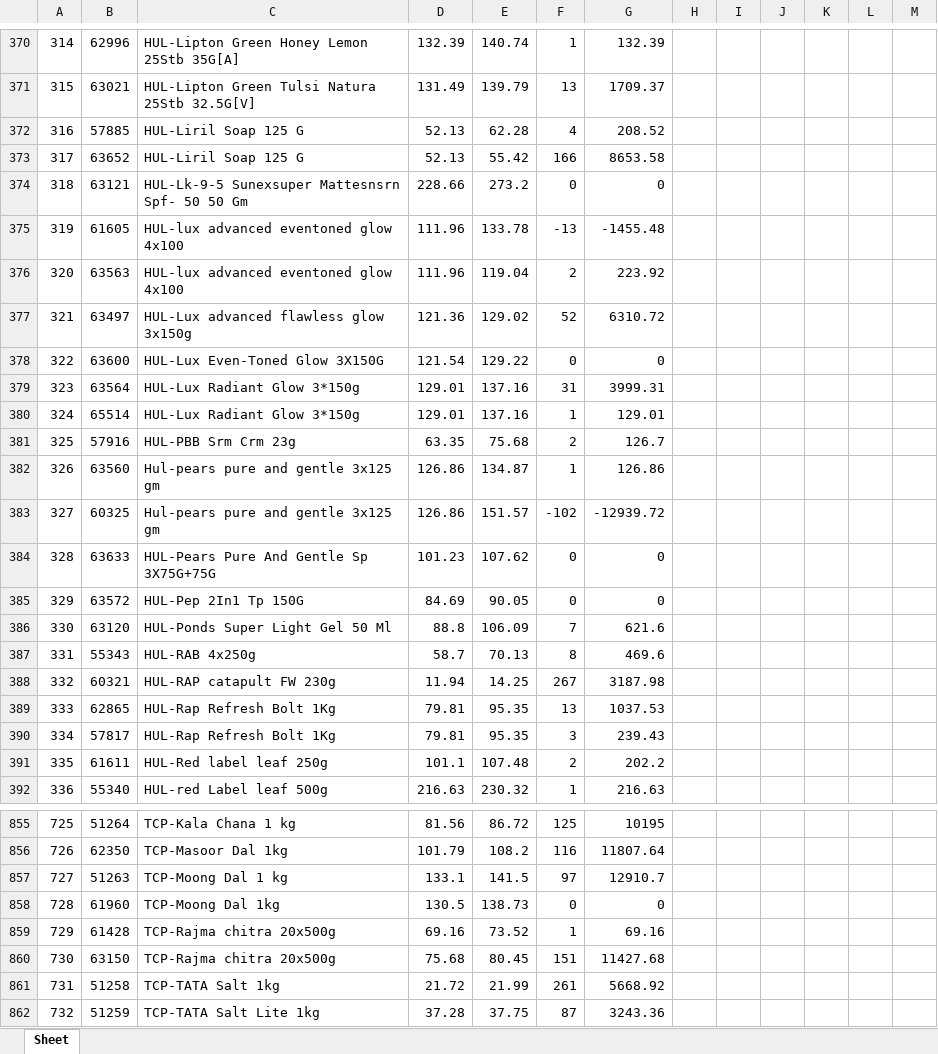
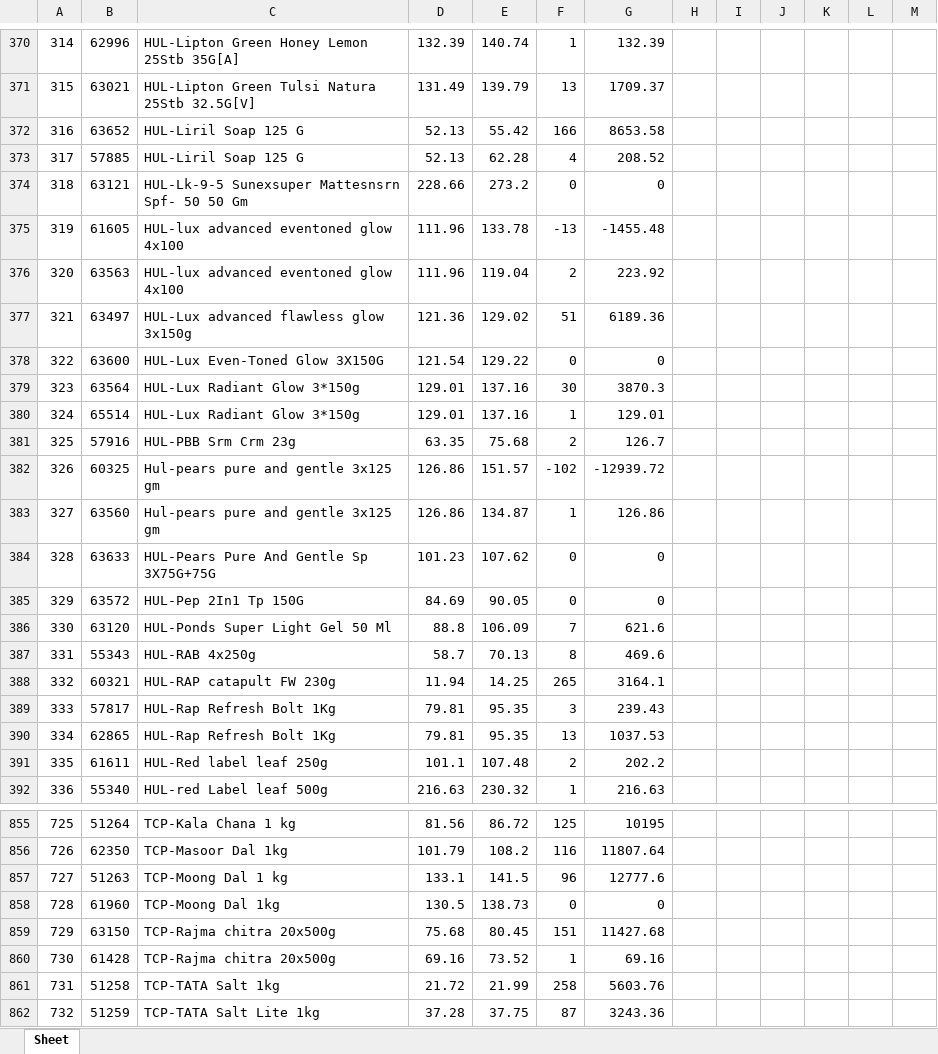
Before and after one commit to PC-Canteen/pc_canteen, an Excel workbook: CryCompanywiseStockReport_1.xlsx, sheet Sheet, drawn as a sheet; only a part is shown, gaps mark what is left out; values as stored, in another font and other column widths than the file's, no borders; removed rows and columns are numbered as before the commit, all else as after; the diff covers the shown part only; the diff names each change by its address in the sheet, - before the commit and + after, or states it on an @@ line.

```diff
--- a/CryCompanywiseStockReport_1.xlsx (sheet Sheet)
+++ b/CryCompanywiseStockReport_1.xlsx (sheet Sheet)
-row 372: 316 | 57885 | HUL-Liril Soap 125 G | 52.13 | 62.28 | 4 | 208.52
-A372: 317
+A372: 316
+row 373: 317 | 57885 | HUL-Liril Soap 125 G | 52.13 | 62.28 | 4 | 208.52
-F377: 52
+F377: 51
-G377: 6310.72
+G377: 6189.36
-F379: 31
+F379: 30
-G379: 3999.31
+G379: 3870.3
-row 382: 326 | 63560 | Hul-pears pure and gentle 3x125 gm | 126.86 | 134.87 | 1 | 126.86
-A382: 327
+A382: 326
+row 383: 327 | 63560 | Hul-pears pure and gentle 3x125 gm | 126.86 | 134.87 | 1 | 126.86
-F388: 267
+F388: 265
-G388: 3187.98
+G388: 3164.1
-row 389: 333 | 62865 | HUL-Rap Refresh Bolt 1Kg | 79.81 | 95.35 | 13 | 1037.53
-A389: 334
+A389: 333
+row 390: 334 | 62865 | HUL-Rap Refresh Bolt 1Kg | 79.81 | 95.35 | 13 | 1037.53
-F857: 97
+F857: 96
-G857: 12910.7
+G857: 12777.6
-row 859: 729 | 61428 | TCP-Rajma chitra 20x500g | 69.16 | 73.52 | 1 | 69.16
-A859: 730
+A859: 729
+row 860: 730 | 61428 | TCP-Rajma chitra 20x500g | 69.16 | 73.52 | 1 | 69.16
-F861: 261
+F861: 258
-G861: 5668.92
+G861: 5603.76
```
Also changed, not shown: 20 added rows, 20 removed rows and 83 edited cells elsewhere in this sheet.
